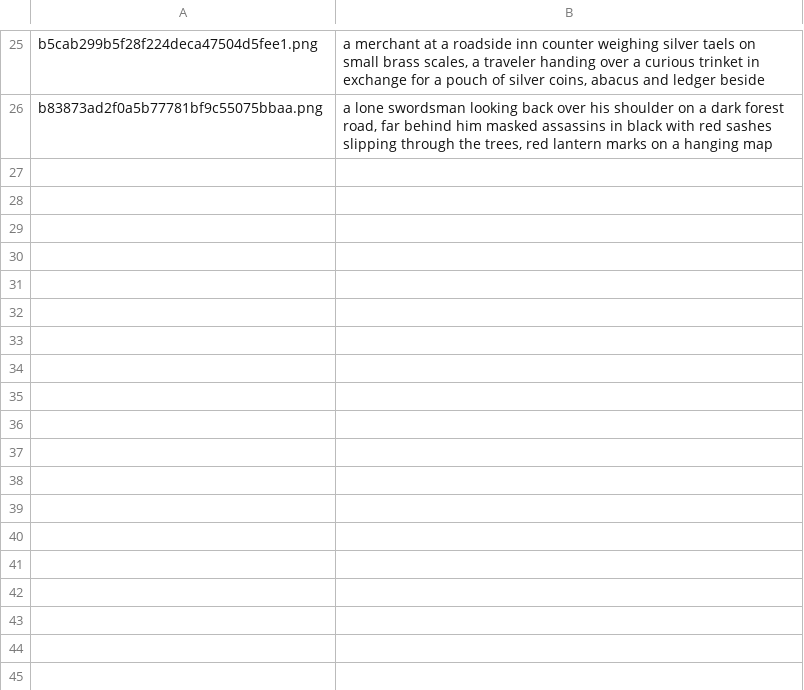
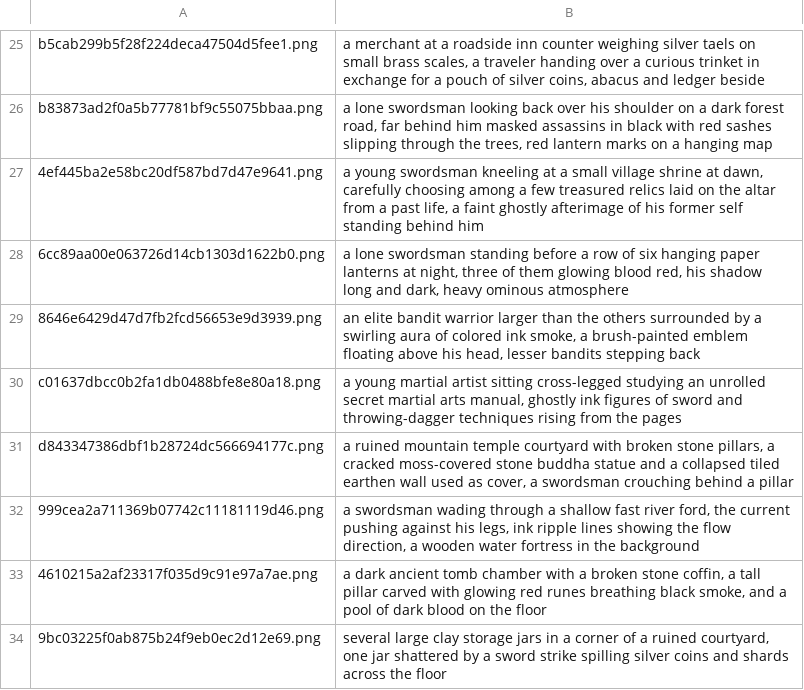
Before and after one commit to pmj713/AThousandDawns, a TSV file: Assets/_Game/Art/UI/Tools~/hint_sources.tsv, drawn as a sheet; only a part is shown, gaps mark what is left out; the diff names each change by its address in the sheet, - before the commit and + after, or states it on an @@ line.

```diff
--- a/Assets/_Game/Art/UI/Tools~/hint_sources.tsv
+++ b/Assets/_Game/Art/UI/Tools~/hint_sources.tsv
+row 27: 4ef445ba2e58bc20df587bd7d47e9641.png | a young swordsman kneeling at a small village shrine at dawn, carefully choosing among a few treasured relics laid on the altar from a past life, a faint ghostly afterimage of his former self standing behind him
+row 28: 6cc89aa00e063726d14cb1303d1622b0.png | a lone swordsman standing before a row of six hanging paper lanterns at night, three of them glowing blood red, his shadow long and dark, heavy ominous atmosphere
+row 29: 8646e6429d47d7fb2fcd56653e9d3939.png | an elite bandit warrior larger than the others surrounded by a swirling aura of colored ink smoke, a brush-painted emblem floating above his head, lesser bandits stepping back
+row 30: c01637dbcc0b2fa1db0488bfe8e80a18.png | a young martial artist sitting cross-legged studying an unrolled secret martial arts manual, ghostly ink figures of sword and throwing-dagger techniques rising from the pages
+row 31: d843347386dbf1b28724dc566694177c.png | a ruined mountain temple courtyard with broken stone pillars, a cracked moss-covered stone buddha statue and a collapsed tiled earthen wall used as cover, a swordsman crouching behind a pillar
+row 32: 999cea2a711369b07742c11181119d46.png | a swordsman wading through a shallow fast river ford, the current pushing against his legs, ink ripple lines showing the flow direction, a wooden water fortress in the background
+row 33: 4610215a2af23317f035d9c91e97a7ae.png | a dark ancient tomb chamber with a broken stone coffin, a tall pillar carved with glowing red runes breathing black smoke, and a pool of dark blood on the floor
+row 34: 9bc03225f0ab875b24f9eb0ec2d12e69.png | several large clay storage jars in a corner of a ruined courtyard, one jar shattered by a sword strike spilling silver coins and shards across the floor
```
Also changed, not shown: Assets/_Game/Art/UI/Tools~/hint_prompts.tsv, 17 other files.
